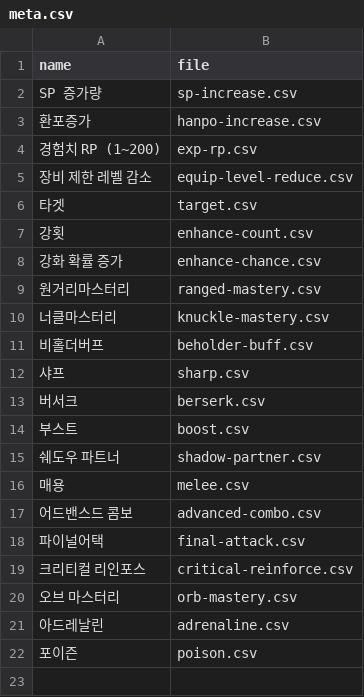
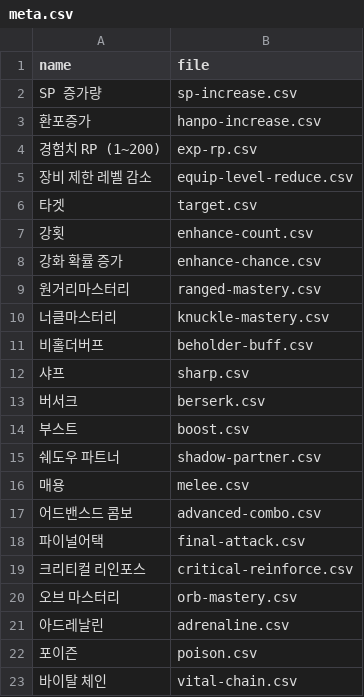
Before and after one commit to dlrjsdl234-ctrl/my-site, a CSV file: datas/rpskill-perf/meta.csv, drawn as a sheet; the diff names each change by its address in the sheet, - before the commit and + after, or states it on an @@ line.

```diff
--- a/datas/rpskill-perf/meta.csv
+++ b/datas/rpskill-perf/meta.csv
+row 23: 바이탈 체인 | vital-chain.csv
```
Also changed, not shown: datas/artifact-info/hourglass.csv, 2 other files.
